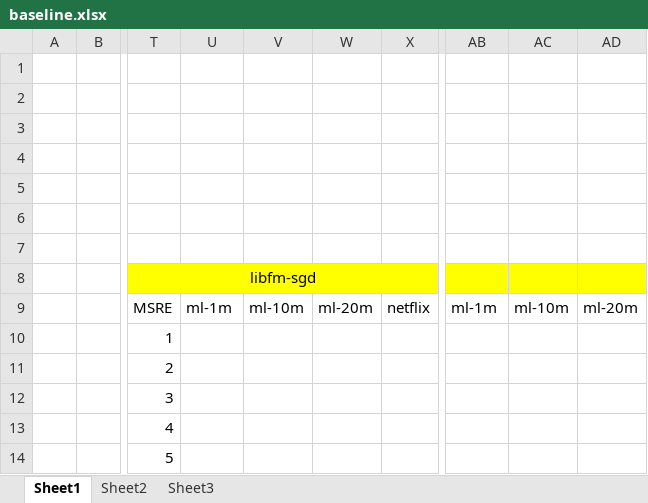
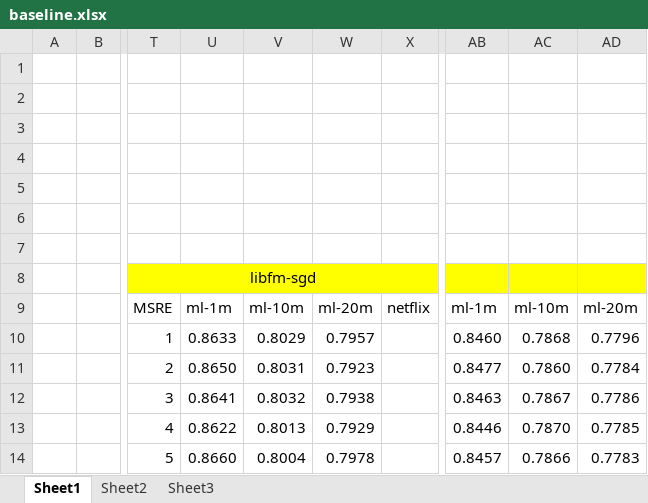
Before and after one commit to ziaoang/cikm2016, an Excel workbook: experiment/baseline.xlsx, sheet Sheet1, drawn as a sheet; only a part is shown, gaps mark what is left out; values as stored, in another font and other column widths than the file's, no borders; the diff covers the shown part only; the diff names each change by its address in the sheet, - before the commit and + after, or states it on an @@ line.

```diff
--- a/experiment/baseline.xlsx (sheet Sheet1)
+++ b/experiment/baseline.xlsx (sheet Sheet1)
-U10: (empty)
+U10: 0.8633
-V10: (empty)
+V10: 0.8029
-W10: (empty)
+W10: 0.7957
-AB10: (empty)
+AB10: 0.8460
-AC10: (empty)
+AC10: 0.7868
-AD10: (empty)
+AD10: 0.7796
-U11: (empty)
+U11: 0.8650
-V11: (empty)
+V11: 0.8031
-W11: (empty)
+W11: 0.7923
-AB11: (empty)
+AB11: 0.8477
-AC11: (empty)
+AC11: 0.7860
-AD11: (empty)
+AD11: 0.7784
-U12: (empty)
+U12: 0.8641
-V12: (empty)
+V12: 0.8032
-W12: (empty)
+W12: 0.7938
-AB12: (empty)
+AB12: 0.8463
-AC12: (empty)
+AC12: 0.7867
-AD12: (empty)
+AD12: 0.7786
-U13: (empty)
+U13: 0.8622
-V13: (empty)
+V13: 0.8013
-W13: (empty)
+W13: 0.7929
-AB13: (empty)
+AB13: 0.8446
-AC13: (empty)
+AC13: 0.7870
-AD13: (empty)
+AD13: 0.7785
-U14: (empty)
+U14: 0.8660
-V14: (empty)
+V14: 0.8004
-W14: (empty)
+W14: 0.7978
-AB14: (empty)
+AB14: 0.8457
-AC14: (empty)
+AC14: 0.7866
-AD14: (empty)
+AD14: 0.7783
```
Also changed, not shown: 54 edited cells elsewhere in this sheet, sheet Sheet3, sheet Sheet2, experiment/main.xlsx, 2 other files.
